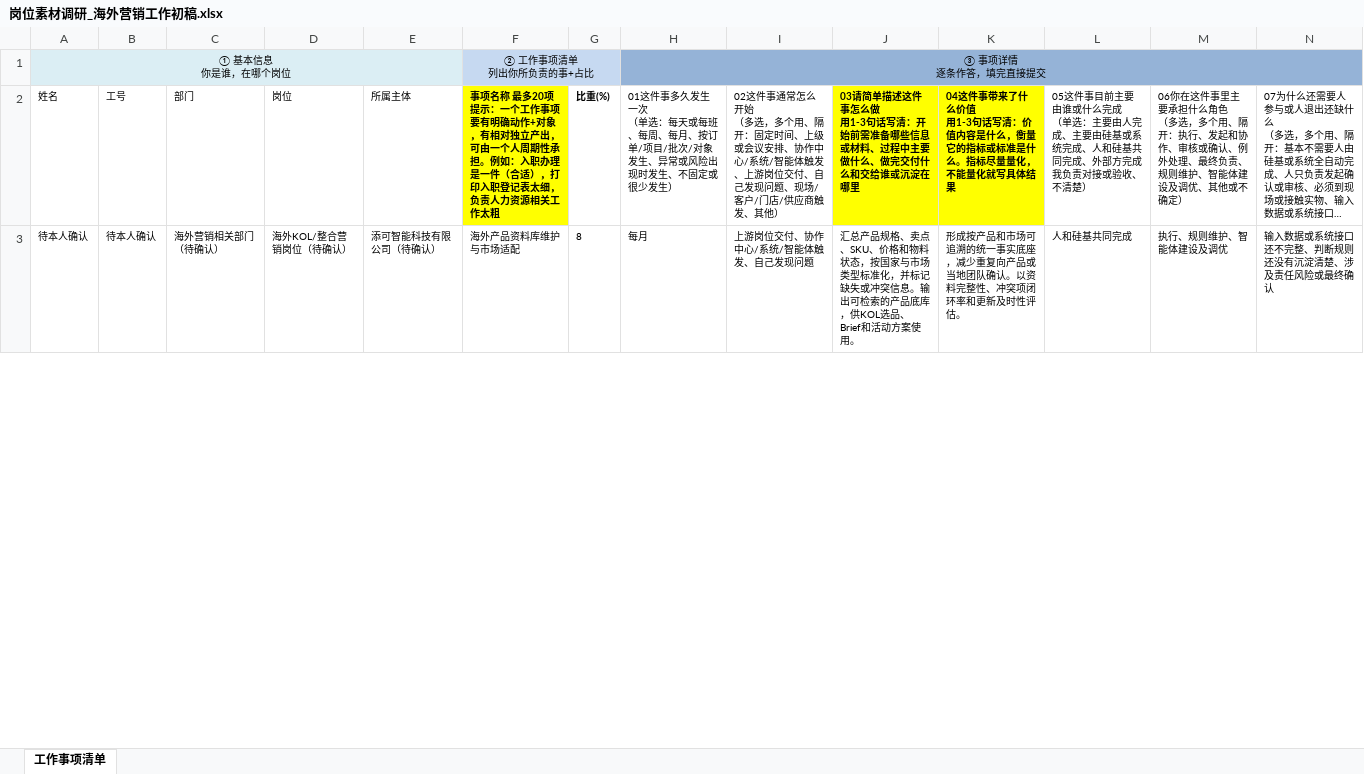
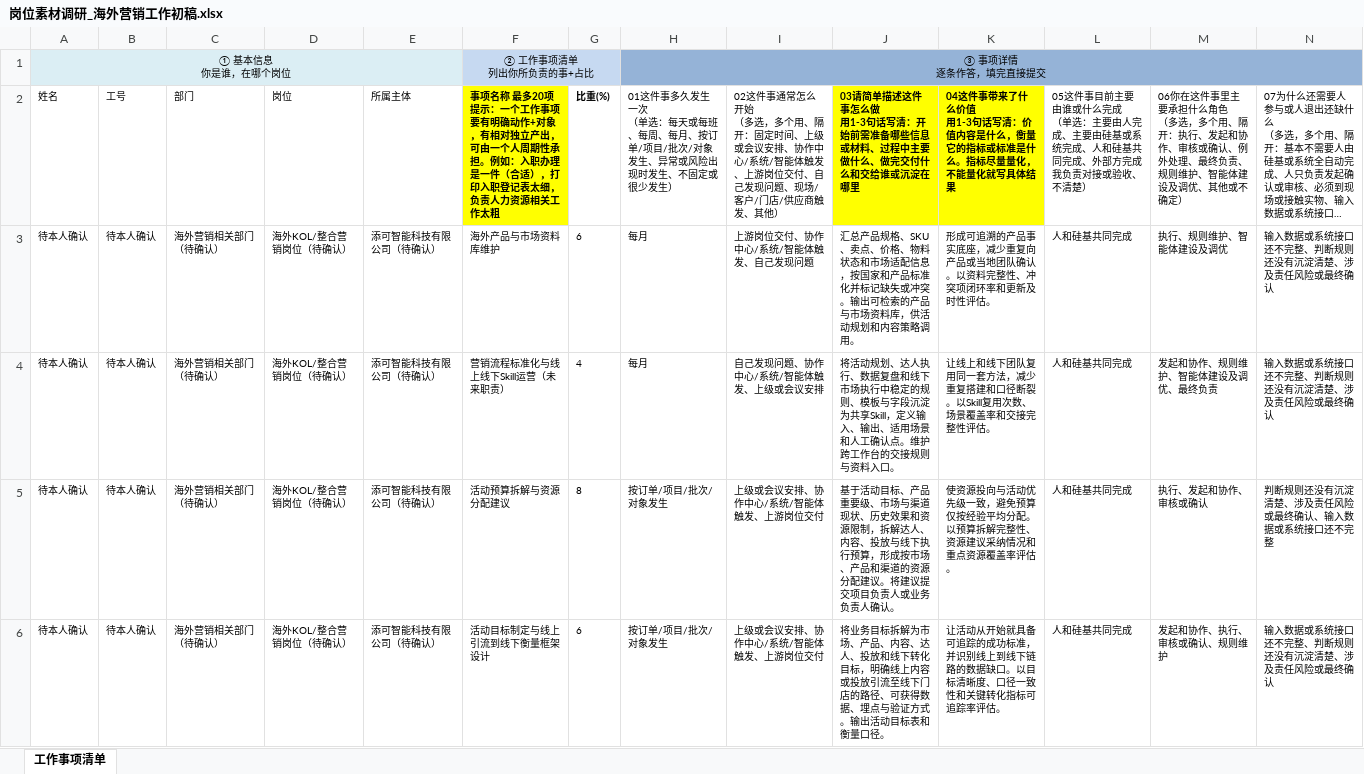
Before and after one commit to kebingyu977-rgb/codex-collaboration-hub, an Excel workbook: projects/job-role-research/2026-09-24/岗位素材调研_海外营销工作初稿.xlsx, sheet 工作事项清单, drawn as a sheet; only a part is shown; long unchanged cells end in …; values as stored, in another font and other column widths than the file's, no borders; rows hold the shown columns only; the diff covers the shown part only; the diff names each change by its address in the sheet, - before the commit and + after, or states it on an @@ line.

Commit message:
Align role draft to campaign operating chain

```diff
--- a/projects/job-role-research/2026-09-24/岗位素材调研_海外营销工作初稿.xlsx (sheet 工作事项清单)
+++ b/projects/job-role-research/2026-09-24/岗位素材调研_海外营销工作初稿.xlsx (sheet 工作事项清单)
-F3: 海外产品资料库维护与市场适配
+F3: 海外产品与市场资料库维护
-G3: 8
+G3: 6
-J3: …品规格、卖点、SKU、价格和物料状态，按国家与市场类型标准化，并标记缺失或冲突信息。输出可检索的产品底库，供KOL选品、Brief和活动方案使用。
+J3: …品规格、SKU、卖点、价格、物料状态和市场适配信息，按国家和产品标准化并标记缺失或冲突。输出可检索的产品与市场资料库，供活动规划和内容策略调用。
-K3: 形成按产品和市场可追溯的统一事实底座…
+K3: 形成可追溯的产品事实底座…
+row 4: 待本人确认 | 待本人确认 | 海外营销相关部门（待确认） | 海外KOL/整合营销岗位（待确认） | 添可智能科技有限公司（待确认） | 营销流程标准化与线上线下Skill运营（未来职责） | 4 | 每月 | 自己发现问题、协作中心/系统/智能体触发、上级或会议安排 | 将活动规划、达人执行、数据复盘和线下市场执行中稳定的规则、模板与字段沉淀为共享Skill，定义输入、输出、适用场景和人工确认点。维护跨工作台的交接规则与资料入口。 | 让线上和线下团队复用同一套方法，减少重复搭建和口径断裂。以Skill复用次数、场景覆盖率和交接完整性评估。 | 人和硅基共同完成 | 发起和协作、规则维护、智能体建设及调优、最终负责 | 输入数据或系统接口还不完整、判断规则还没有沉淀清楚、涉及责任风险或最终确认
+row 5: 待本人确认 | 待本人确认 | 海外营销相关部门（待确认） | 海外KOL/整合营销岗位（待确认） | 添可智能科技有限公司（待确认） | 活动预算拆解与资源分配建议 | 8 | 按订单/项目/批次/对象发生 | 上级或会议安排、协作中心/系统/智能体触发、上游岗位交付 | 基于活动目标、产品重要级、市场与渠道现状、历史效果和资源限制，拆解达人、内容、投放与线下执行预算，形成按市场、产品和渠道的资源分配建议。将建议提交项目负责人或业务负责人确认。 | 使资源投向与活动优先级一致，避免预算仅按经验平均分配。以预算拆解完整性、资源建议采纳情况和重点资源覆盖率评估。 | 人和硅基共同完成 | 执行、发起和协作、审核或确认 | 判断规则还没有沉淀清楚、涉及责任风险或最终确认、输入数据或系统接口还不完整
+row 6: 待本人确认 | 待本人确认 | 海外营销相关部门（待确认） | 海外KOL/整合营销岗位（待确认） | 添可智能科技有限公司（待确认） | 活动目标制定与线上引流到线下衡量框架设计 | 6 | 按订单/项目/批次/对象发生 | 上级或会议安排、协作中心/系统/智能体触发、上游岗位交付 | 将业务目标拆解为市场、产品、内容、达人、投放和线下转化目标，明确线上内容或投放引流至线下门店的路径、可获得数据、埋点与验证方式。输出活动目标表和衡量口径。 | 让活动从开始就具备可追踪的成功标准，并识别线上到线下链路的数据缺口。以目标清晰度、口径一致性和关键转化指标可追踪率评估。 | 人和硅基共同完成 | 发起和协作、执行、审核或确认、规则维护 | 输入数据或系统接口还不完整、判断规则还没有沉淀清楚、涉及责任风险或最终确认
```
Also changed, not shown: 3 added rows, 6 removed rows and 30 edited cells elsewhere in this sheet, projects/job-role-research/2026-09-24/龟宝导入模板_海外营销工作初稿.xlsx, 2 other files.
